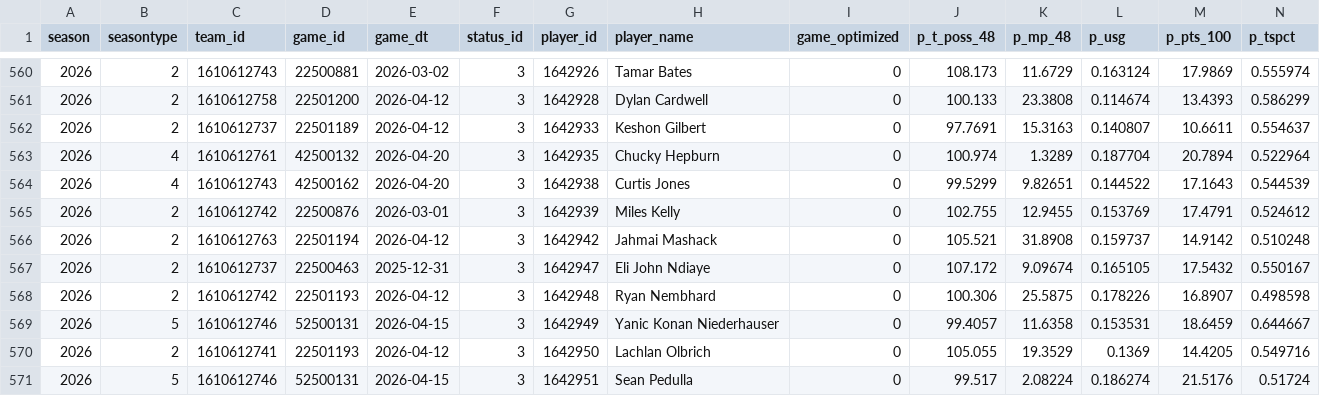
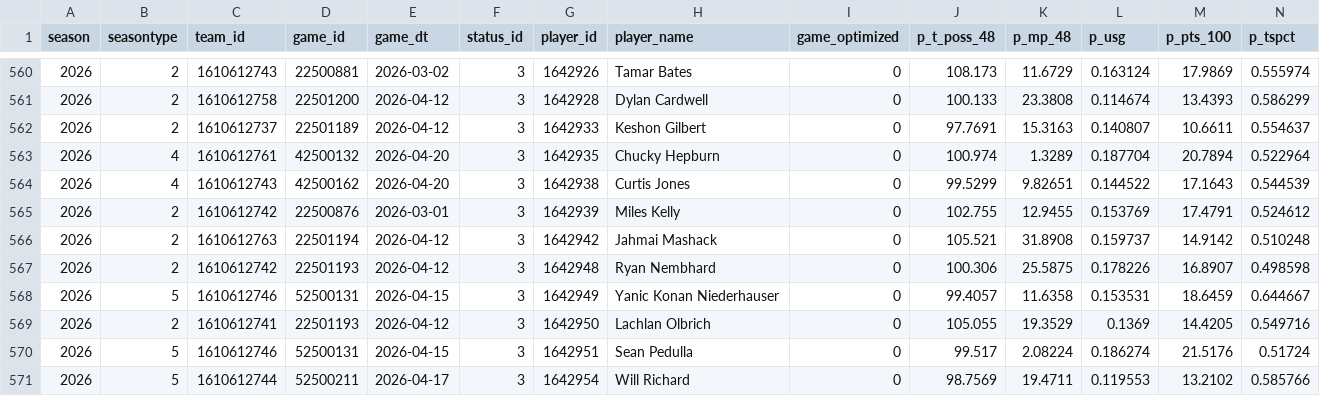
Before and after one commit to jn42887/composite-score, a CSV file: skills_data_full_response.csv, drawn as a sheet; only a part is shown, gaps mark what is left out; the shorter side is filled out with more unchanged rows; rows hold the shown columns only; the diff names each change by its address in the sheet, - before the commit and + after, or states it on an @@ line.

```diff
--- a/skills_data_full_response.csv
+++ b/skills_data_full_response.csv
-row 567: 2026 | 2 | 1610612737 | 22500463 | 2025-12-31 | 3 | 1642947 | Eli John Ndiaye | 0 | 107.172 | 9.09674 | 0.165105 | 17.5432 | 0.550167
```
Also changed, not shown: Composite Projections copy.csv.
